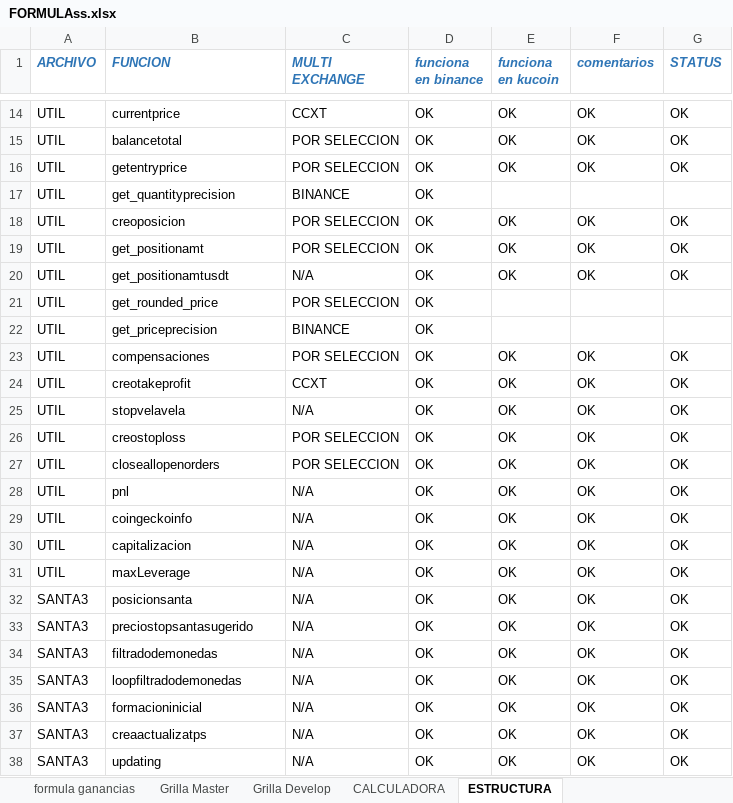
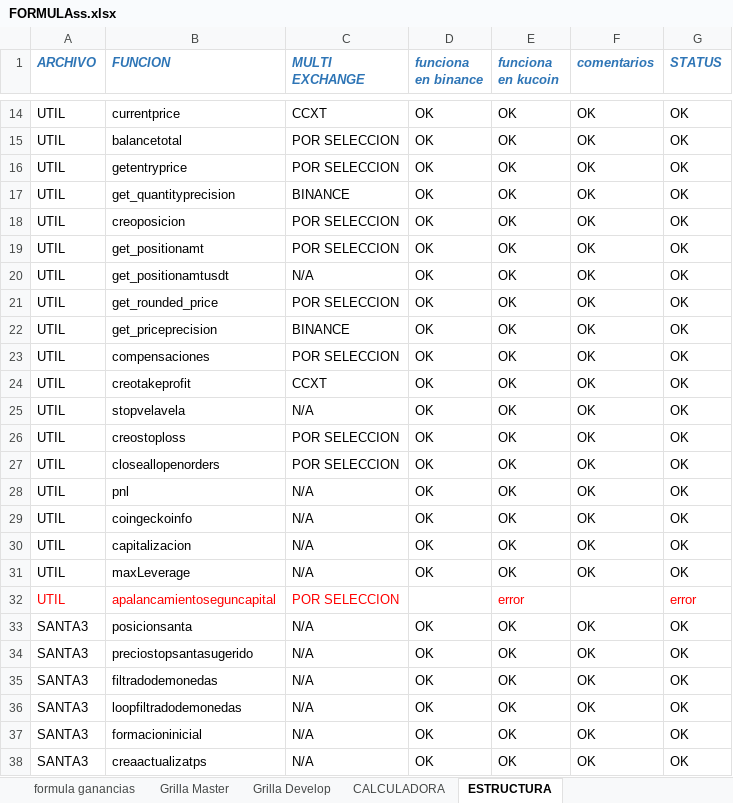
Before and after one commit to luisgomezzz/luchocrypto, an Excel workbook: SANTA3/FORMULAss.xlsx, sheet ESTRUCTURA, drawn as a sheet; only a part is shown, gaps mark what is left out; the shorter side is filled out with more unchanged rows; values as stored, in another font and other column widths than the file's, no borders; the diff names each change by its address in the sheet, - before the commit and + after, or states it on an @@ line.

Commit message:
kucoin

```diff
--- a/SANTA3/FORMULAss.xlsx (sheet ESTRUCTURA)
+++ b/SANTA3/FORMULAss.xlsx (sheet ESTRUCTURA)
-E17 (funciona en kucoin): (empty)
+E17 (funciona en kucoin): OK
-F17 (comentarios): (empty)
+F17 (comentarios): OK
-G17 (STATUS): (empty)
+G17 (STATUS): OK
-E21:E22 (funciona en kucoin): (empty)
+E21:E22 (funciona en kucoin): OK
-F21:F22 (comentarios): (empty)
+F21:F22 (comentarios): OK
-G21:G22 (STATUS): (empty)
+G21:G22 (STATUS): OK
+row 32: UTIL | apalancamientoseguncapital | POR SELECCION |  | error |  | error
```
Also changed, not shown: 2 other files.
